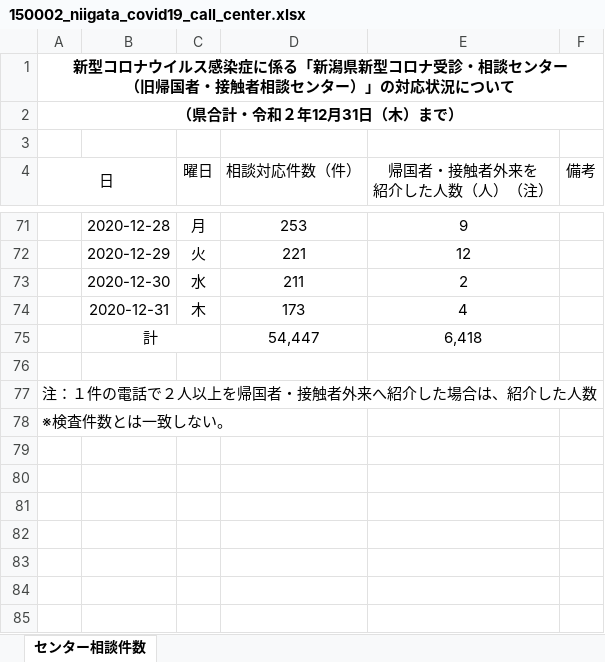
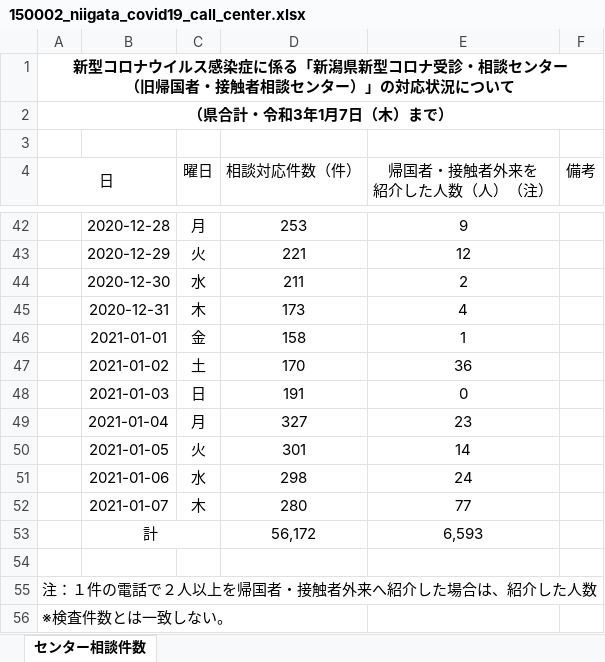
Before and after one commit to CodeForNiigata/covid19-data-niigata, an Excel workbook: dist/xlsx/150002_niigata_covid19_call_center.xlsx, sheet センター相談件数, drawn as a sheet; only a part is shown, gaps mark what is left out; values as stored, in another font and other column widths than the file's, no borders; addresses are those after the commit; the diff covers the shown part only; the diff names each change by its address in the sheet, - before the commit and + after, or states it on an @@ line.

```diff
--- a/dist/xlsx/150002_niigata_covid19_call_center.xlsx (sheet センター相談件数)
+++ b/dist/xlsx/150002_niigata_covid19_call_center.xlsx (sheet センター相談件数)
-A2 (日): （県合計・令和２年12月31日（木）まで）
+A2 (日): （県合計・令和3年1月7日（木）まで）
+row 46:  | 2021-01-01 | 金 | 158 | 1
+row 47:  | 2021-01-02 | 土 | 170 | 36
+row 48:  | 2021-01-03 | 日 | 191 | 0
+row 49:  | 2021-01-04 | 月 | 327 | 23
+row 50:  | 2021-01-05 | 火 | 301 | 14
+row 51:  | 2021-01-06 | 水 | 298 | 24
+row 52:  | 2021-01-07 | 木 | 280 | 77
-D53 (相談対応件数（件）): 54,447
+D53 (相談対応件数（件）): 56,172
-E53 (帰国者・接触者外来を 紹介した人数（人）（注）): 6,418
+E53 (帰国者・接触者外来を 紹介した人数（人）（注）): 6,593
```
Also changed, not shown: 1 added row and 30 removed rows elsewhere in this sheet, dist/xlsx/150002_niigata_covid19_test.xlsx, 8 other files.
